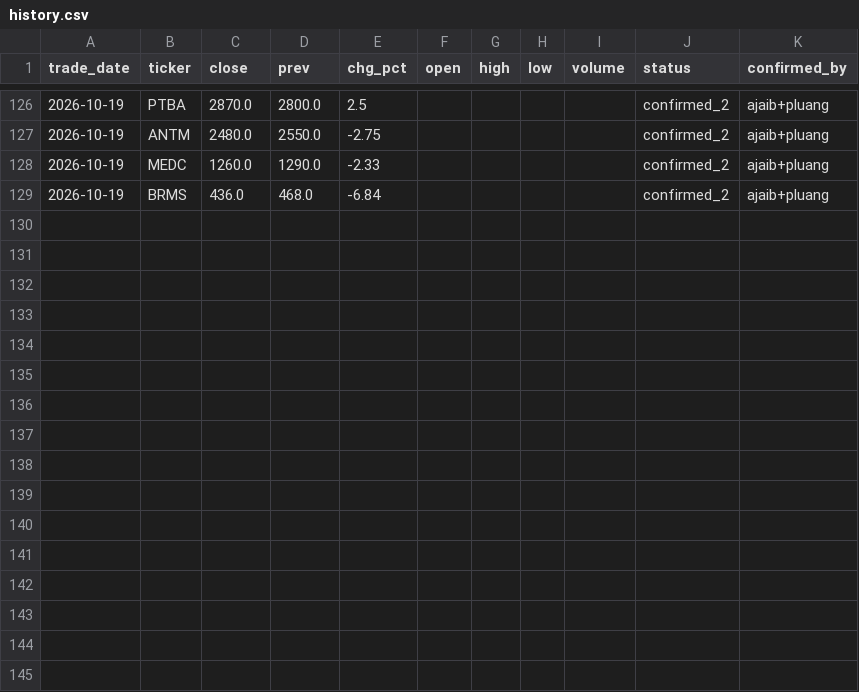
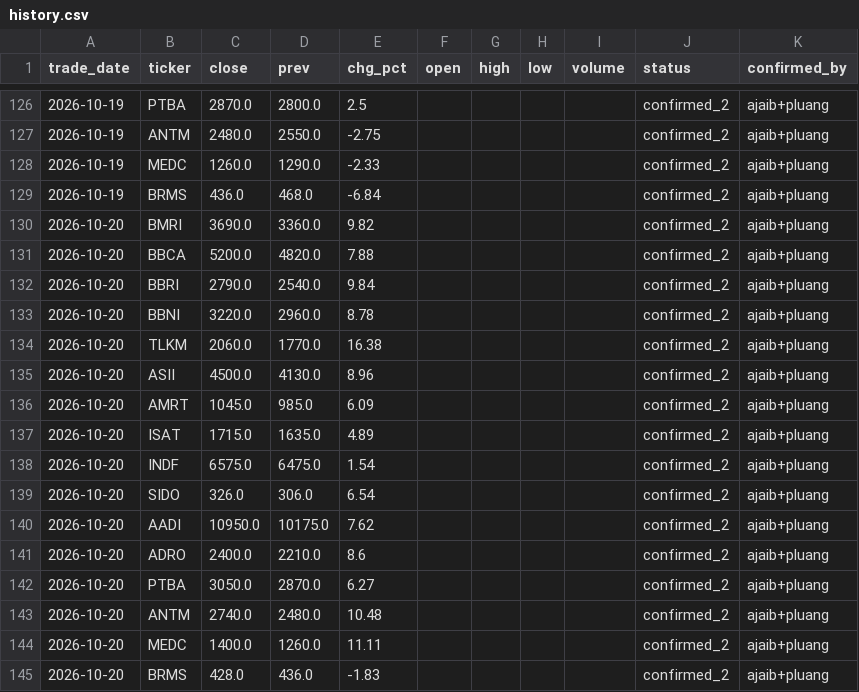
Before and after one commit to katonkresna/radar-bei-data, a CSV file: data/history.csv, drawn as a sheet; only a part is shown, gaps mark what is left out.

```diff
--- a/data/history.csv
+++ b/data/history.csv
@@ -129 +129,17 @@ trade_date,ticker,close,prev,chg_pct,open,high,low,volume,status,confirmed_by
 2026-10-19,BRMS,436.0,468.0,-6.84,,,,,confirmed_2,ajaib+pluang
+2026-10-20,BMRI,3690.0,3360.0,9.82,,,,,confirmed_2,ajaib+pluang
+2026-10-20,BBCA,5200.0,4820.0,7.88,,,,,confirmed_2,ajaib+pluang
+2026-10-20,BBRI,2790.0,2540.0,9.84,,,,,confirmed_2,ajaib+pluang
+2026-10-20,BBNI,3220.0,2960.0,8.78,,,,,confirmed_2,ajaib+pluang
+2026-10-20,TLKM,2060.0,1770.0,16.38,,,,,confirmed_2,ajaib+pluang
+2026-10-20,ASII,4500.0,4130.0,8.96,,,,,confirmed_2,ajaib+pluang
+2026-10-20,AMRT,1045.0,985.0,6.09,,,,,confirmed_2,ajaib+pluang
+2026-10-20,ISAT,1715.0,1635.0,4.89,,,,,confirmed_2,ajaib+pluang
+2026-10-20,INDF,6575.0,6475.0,1.54,,,,,confirmed_2,ajaib+pluang
+2026-10-20,SIDO,326.0,306.0,6.54,,,,,confirmed_2,ajaib+pluang
+2026-10-20,AADI,10950.0,10175.0,7.62,,,,,confirmed_2,ajaib+pluang
+2026-10-20,ADRO,2400.0,2210.0,8.6,,,,,confirmed_2,ajaib+pluang
+2026-10-20,PTBA,3050.0,2870.0,6.27,,,,,confirmed_2,ajaib+pluang
+2026-10-20,ANTM,2740.0,2480.0,10.48,,,,,confirmed_2,ajaib+pluang
+2026-10-20,MEDC,1400.0,1260.0,11.11,,,,,confirmed_2,ajaib+pluang
+2026-10-20,BRMS,428.0,436.0,-1.83,,,,,confirmed_2,ajaib+pluang
```
Also changed, not shown: 3 other files.
